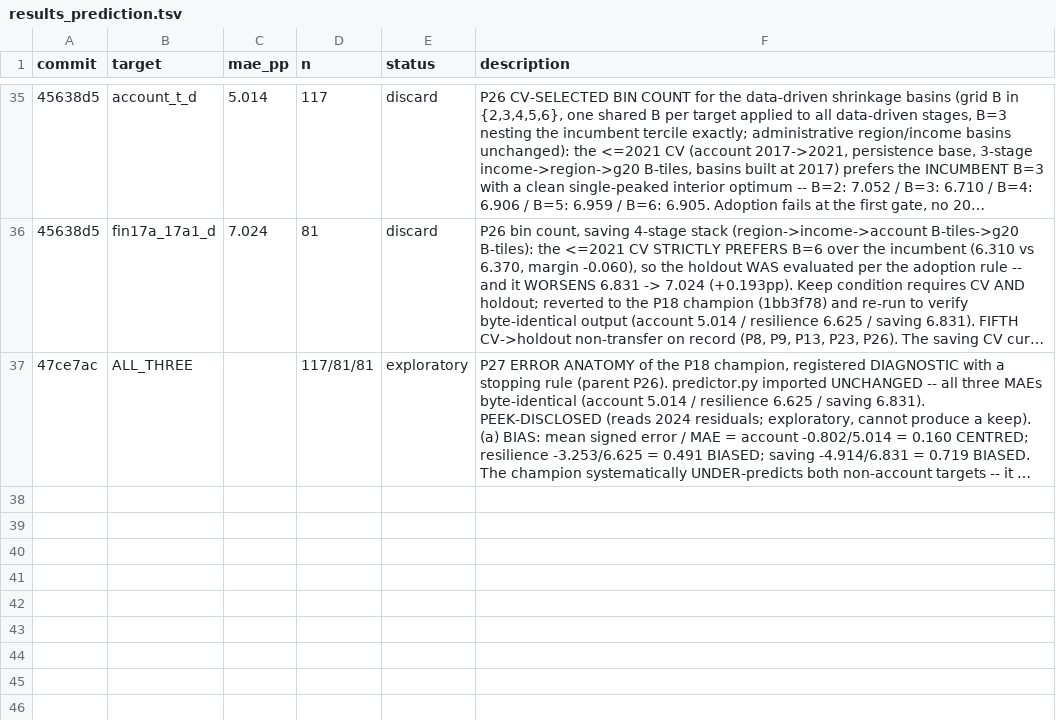
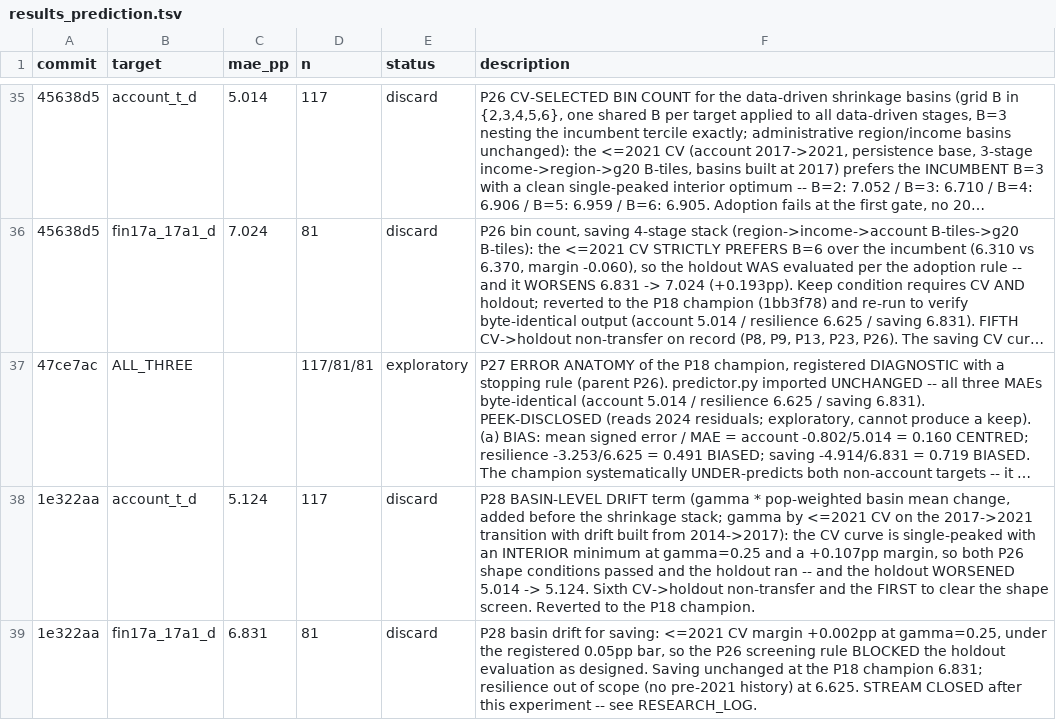
Before and after one commit to grgbkv/financial-inclusion-findex-2025, a TSV file: 05_AutoResearch/results_prediction.tsv, drawn as a sheet; only a part is shown, gaps mark what is left out; long unchanged cells end in …; the diff names each change by its address in the sheet, - before the commit and + after, or states it on an @@ line.

Commit message:
P28 verdict: DISCARD (account CV won cleanly, holdout worsened 5.014->5.124; saving blocked by the shape rule) and the prediction stream CLOSES -- champion final at 5.014/6.625/6.831

```diff
--- a/05_AutoResearch/results_prediction.tsv
+++ b/05_AutoResearch/results_prediction.tsv
+row 38: 1e322aa | account_t_d | 5.124 | 117 | discard | P28 BASIN-LEVEL DRIFT term (gamma * pop-weighted basin mean change, added before the shrinkage stack; gamma by <=2021 CV on the 2017->2021 transition with drift built from 2014->2017): the CV curve is single-peaked with an INTERIOR minimum at gamma=0.25 and a +0.107pp margin, so both P26 shape conditions passed and the holdout ran -- and the holdout WORSENED 5.014 -> 5.124. Sixth CV->holdout non-transfer and the FIRST to clear the shape screen. Reverted to the P18 champion.
+row 39: 1e322aa | fin17a_17a1_d | 6.831 | 81 | discard | P28 basin drift for saving: <=2021 CV margin +0.002pp at gamma=0.25, under the registered 0.05pp bar, so the P26 screening rule BLOCKED the holdout evaluation as designed. Saving unchanged at the P18 champion 6.831; resilience out of scope (no pre-2021 history) at 6.625. STREAM CLOSED after this experiment -- see RESEARCH_LOG.
```
Also changed, not shown: 2 other files.
